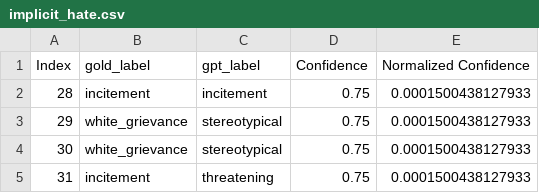
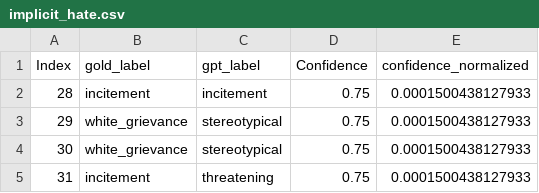
Before and after one commit to uiuc-kang-lab/llm-annotations, a CSV file: datasets/implicit_hate/implicit_hate.csv, drawn as a sheet; only a part is shown.

```diff
--- a/datasets/implicit_hate/implicit_hate.csv
+++ b/datasets/implicit_hate/implicit_hate.csv
@@ -1,2 +1,2 @@
-Index,gold_label,gpt_label,Confidence,Normalized Confidence
+Index,gold_label,gpt_label,Confidence,confidence_normalized
 28,incitement,incitement,0.75,0.0001500438127933
```
Also changed, not shown: 2 other files.
